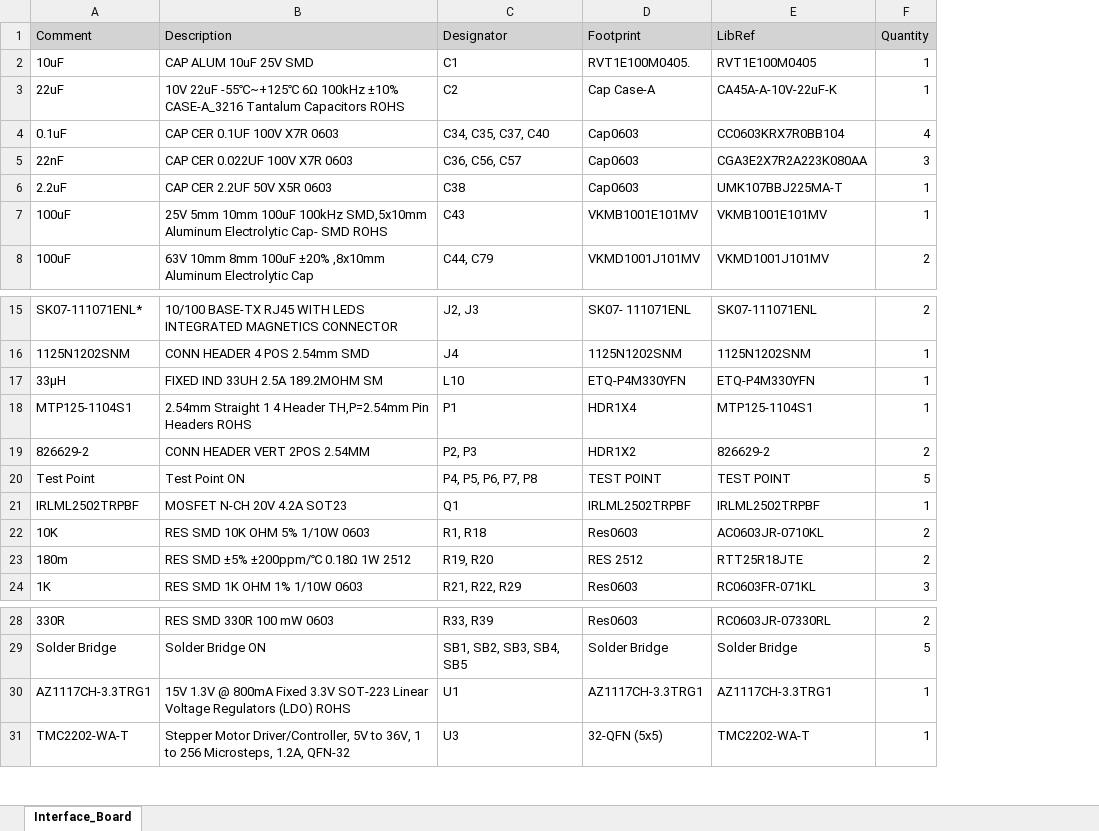
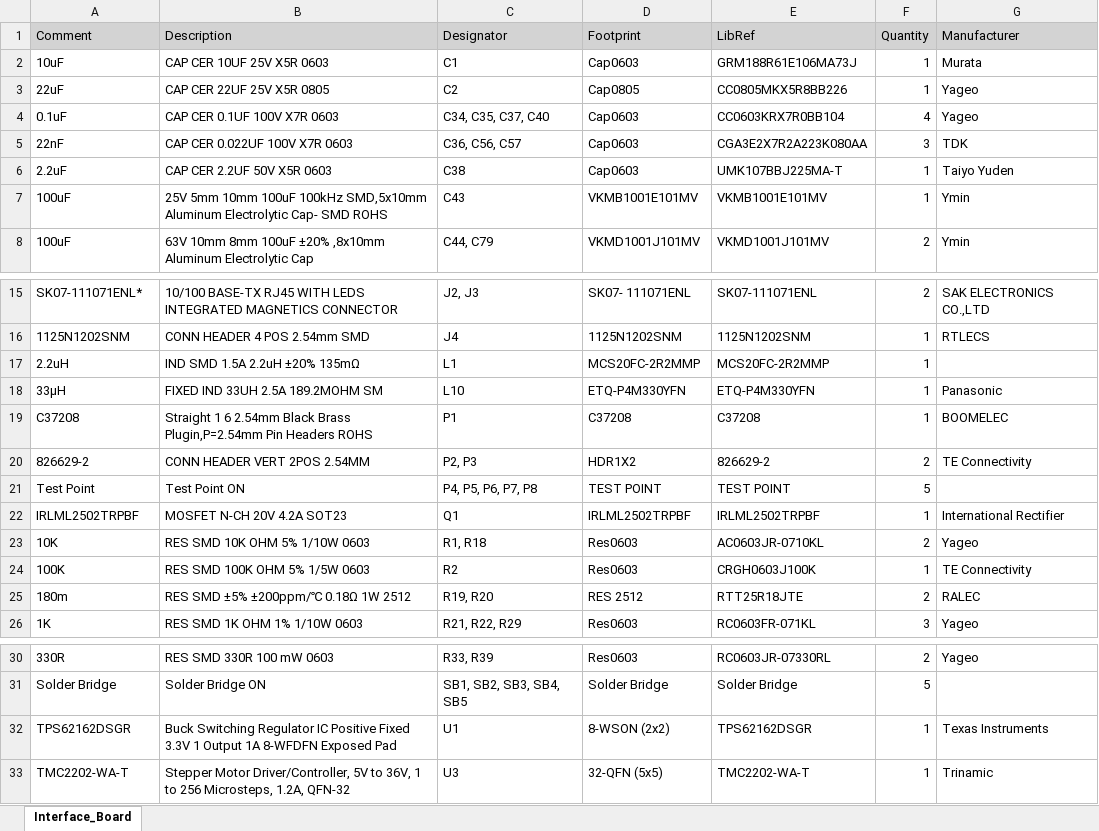
Before and after one commit to eSpark-Backup/christian-raun-ethercat-design, an Excel workbook: Deliverables/Interface_Board/BOM/Interface_Board.xlsx, sheet Interface_Board, drawn as a sheet; only a part is shown, gaps mark what is left out; values as stored, in another font and other column widths than the file's, no borders; removed rows and columns are numbered as before the commit, all else as after; the diff names each change by its address in the sheet, - before the commit and + after, or states it on an @@ line.

```diff
--- a/Deliverables/Interface_Board/BOM/Interface_Board.xlsx (sheet Interface_Board)
+++ b/Deliverables/Interface_Board/BOM/Interface_Board.xlsx (sheet Interface_Board)
+column G (Manufacturer), rows 2-8: Murata | Yageo | Yageo | TDK | Taiyo Yuden | Ymin | Ymin; rows 15-16: SAK ELECTRONICS CO.,LTD | RTLECS; row 18: Panasonic; rows 20-23: TE Connectivity |  | International Rectifier | Yageo; rows 25-26: RALEC | Yageo; row 30: Yageo; row 33: Trinamic
-B2 (Description): CAP ALUM 10uF 25V SMD
+B2 (Description): CAP CER 10UF 25V X5R 0603
-D2 (Footprint): RVT1E100M0405.
+D2 (Footprint): Cap0603
-E2 (LibRef): RVT1E100M0405
+E2 (LibRef): GRM188R61E106MA73J
-B3 (Description): 10V 22uF -55℃~+125℃ 6Ω 100kHz ±10% CASE-A_3216 Tantalum Capacitors ROHS
+B3 (Description): CAP CER 22UF 25V X5R 0805
-D3 (Footprint): Cap Case-A
+D3 (Footprint): Cap0805
-E3 (LibRef): CA45A-A-10V-22uF-K
+E3 (LibRef): CC0805MKX5R8BB226
+row 17: 2.2uH | IND SMD 1.5A 2.2uH ±20% 135mΩ | L1 | MCS20FC-2R2MMP | MCS20FC-2R2MMP | 1
-row 18: MTP125-1104S1 | 2.54mm Straight 1 4 Header TH,P=2.54mm Pin Headers ROHS | P1 | HDR1X4 | MTP125-1104S1 | 1
+row 19: C37208 | Straight 1 6 2.54mm Black Brass Plugin,P=2.54mm Pin Headers ROHS | P1 | C37208 | C37208 | 1 | BOOMELEC
+row 24: 100K | RES SMD 100K OHM 5% 1/5W 0603 | R2 | Res0603 | CRGH0603J100K | 1 | TE Connectivity
-row 30: AZ1117CH-3.3TRG1 | 15V 1.3V @ 800mA Fixed 3.3V SOT-223 Linear Voltage Regulators (LDO) ROHS | U1 | AZ1117CH-3.3TRG1 | AZ1117CH-3.3TRG1 | 1
+row 32: TPS62162DSGR | Buck Switching Regulator IC Positive Fixed 3.3V 1 Output 1A 8-WFDFN Exposed Pad | U1 | 8-WSON (2x2) | TPS62162DSGR | 1 | Texas Instruments
```
Also changed, not shown: Deliverables/Control_Board/BOM/LCSC_Control_Board.xlsx, 2 other files.
